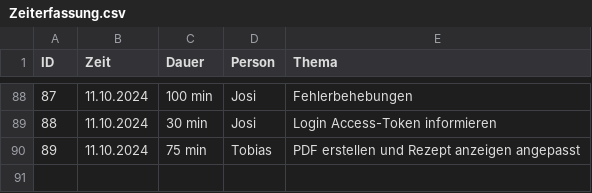
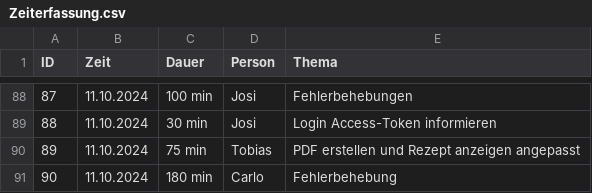
Before and after one commit to Software-Engineering-I-HWR/GourmetGuide, a CSV file: Zeiterfassung.csv, drawn as a sheet; only a part is shown, gaps mark what is left out; the diff names each change by its address in the sheet, - before the commit and + after, or states it on an @@ line.

Commit message:
Update Zeiterfassung.csv

```diff
--- a/Zeiterfassung.csv
+++ b/Zeiterfassung.csv
+row 91: 90 | 11.10.2024 | 180 min | Carlo | Fehlerbehebung
```
